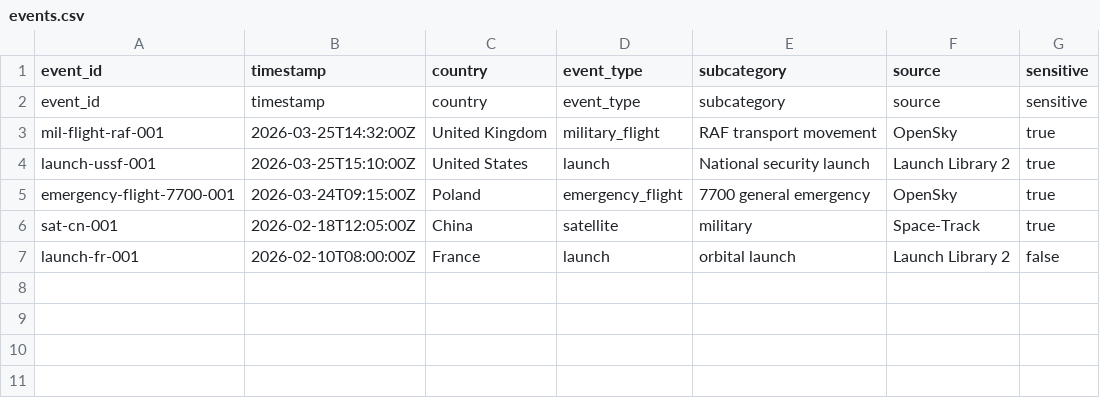
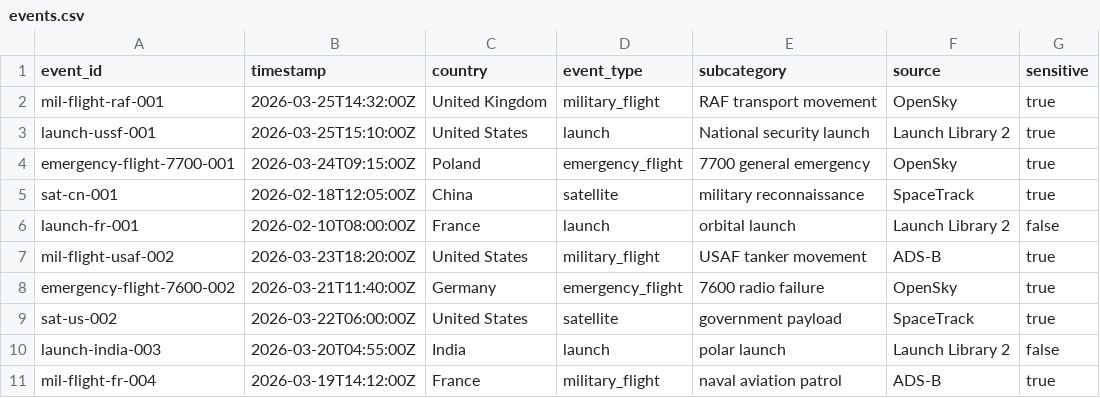
Before and after one commit to DaisyCarlin/Console-7, a CSV file: data/events.csv, drawn as a sheet.

Commit message:
Update events.csv

```diff
--- a/data/events.csv
+++ b/data/events.csv
@@ -1,3 +1,2 @@
 event_id,timestamp,country,event_type,subcategory,source,sensitive
-event_id,timestamp,country,event_type,subcategory,source,sensitive
 mil-flight-raf-001,2026-03-25T14:32:00Z,United Kingdom,military_flight,RAF transport movement,OpenSky,true
@@ -5,3 +4,8 @@ launch-ussf-001,2026-03-25T15:10:00Z,United States,launch,National security laun
 emergency-flight-7700-001,2026-03-24T09:15:00Z,Poland,emergency_flight,7700 general emergency,OpenSky,true
-sat-cn-001,2026-02-18T12:05:00Z,China,satellite,military,Space-Track,true
+sat-cn-001,2026-02-18T12:05:00Z,China,satellite,military reconnaissance,SpaceTrack,true
 launch-fr-001,2026-02-10T08:00:00Z,France,launch,orbital launch,Launch Library 2,false
+mil-flight-usaf-002,2026-03-23T18:20:00Z,United States,military_flight,USAF tanker movement,ADS-B,true
+emergency-flight-7600-002,2026-03-21T11:40:00Z,Germany,emergency_flight,7600 radio failure,OpenSky,true
+sat-us-002,2026-03-22T06:00:00Z,United States,satellite,government payload,SpaceTrack,true
+launch-india-003,2026-03-20T04:55:00Z,India,launch,polar launch,Launch Library 2,false
+mil-flight-fr-004,2026-03-19T14:12:00Z,France,military_flight,naval aviation patrol,ADS-B,true
```
